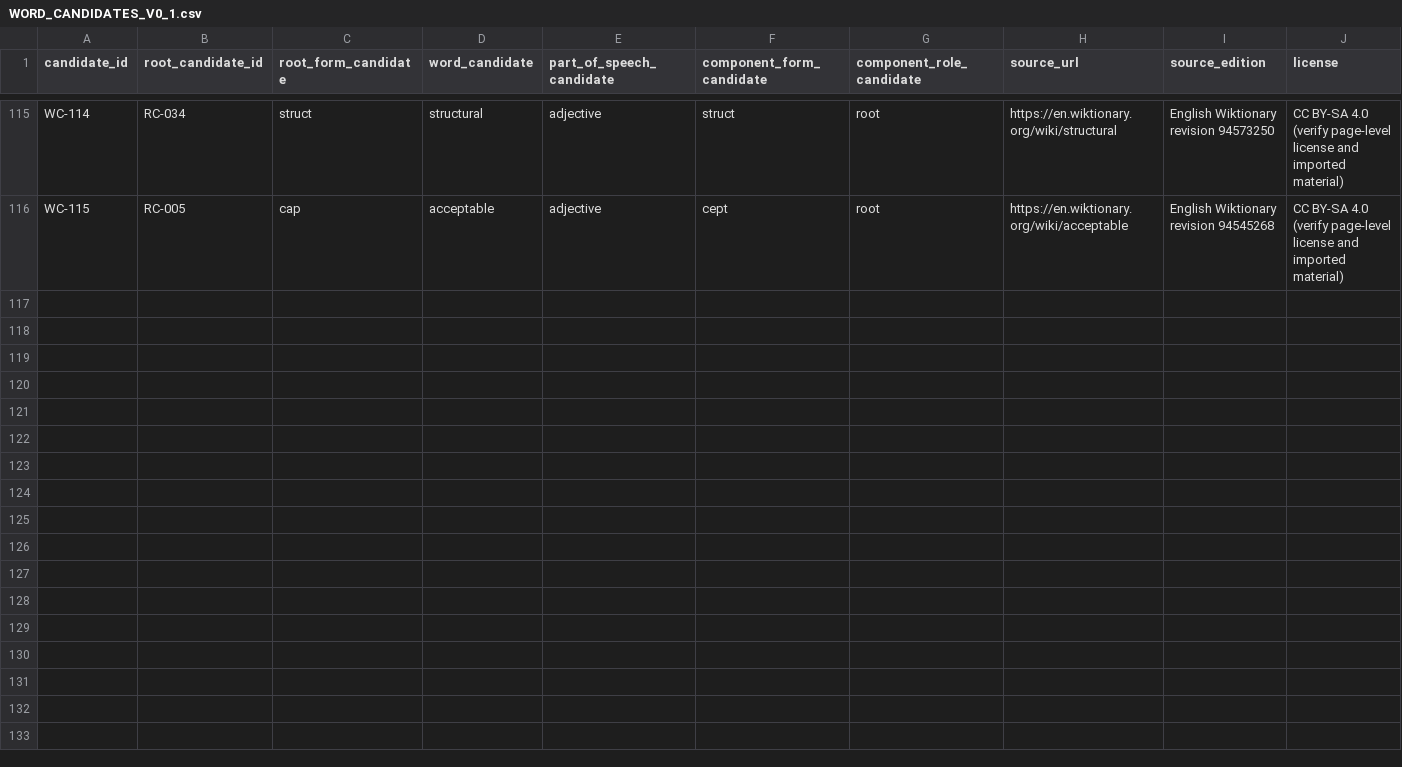
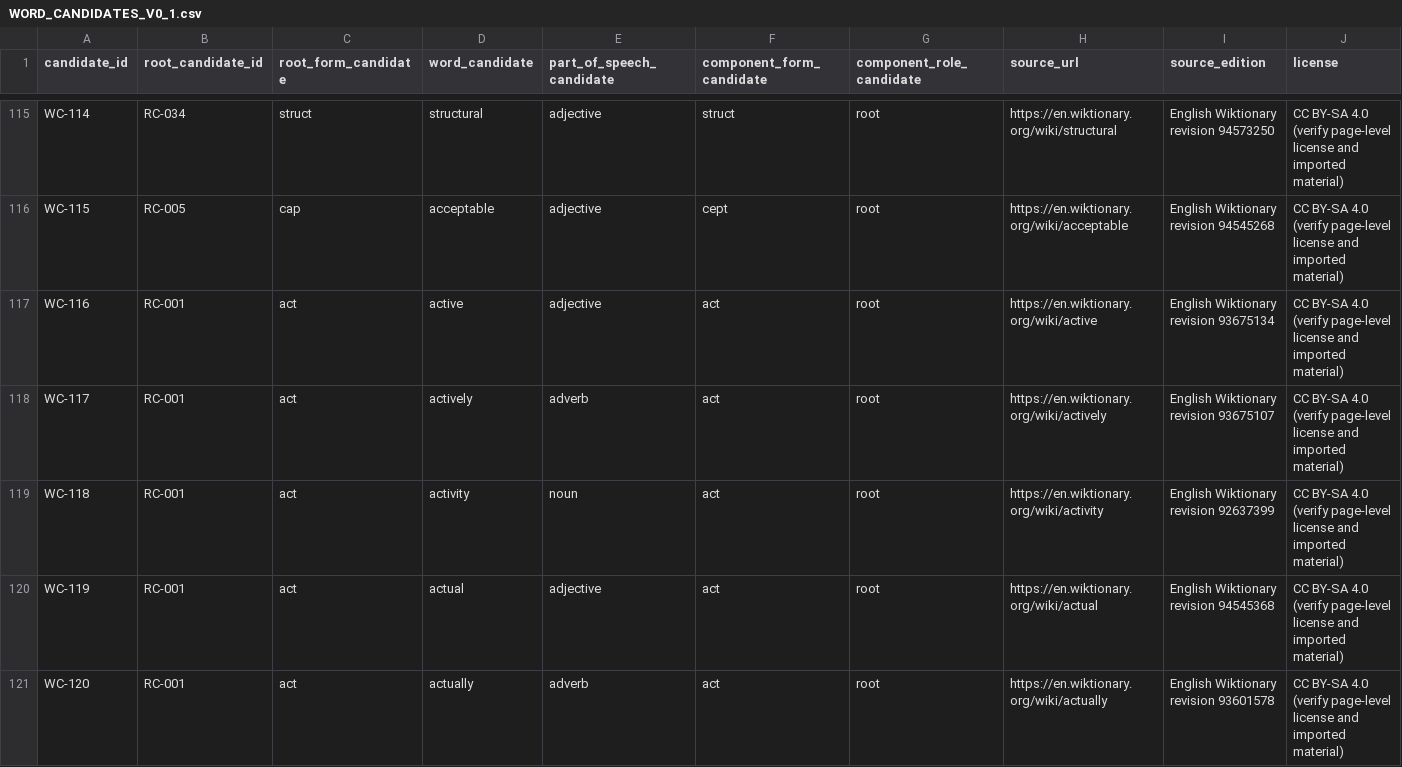
Before and after one commit to AloofLW/Etyra, a CSV file: docs/WORD_CANDIDATES_V0_1.csv, drawn as a sheet; only a part is shown, gaps mark what is left out; rows hold the shown columns only; the diff names each change by its address in the sheet, - before the commit and + after, or states it on an @@ line.

Commit message:
data(content): extend act root family candidates

```diff
--- a/docs/WORD_CANDIDATES_V0_1.csv
+++ b/docs/WORD_CANDIDATES_V0_1.csv
+row 117: WC-116 | RC-001 | act | active | adjective | act | root | https://en.wiktionary.org/wiki/active | English Wiktionary revision 93675134 | CC BY-SA 4.0 (verify page-level license and imported material)
+row 118: WC-117 | RC-001 | act | actively | adverb | act | root | https://en.wiktionary.org/wiki/actively | English Wiktionary revision 93675107 | CC BY-SA 4.0 (verify page-level license and imported material)
+row 119: WC-118 | RC-001 | act | activity | noun | act | root | https://en.wiktionary.org/wiki/activity | English Wiktionary revision 92637399 | CC BY-SA 4.0 (verify page-level license and imported material)
+row 120: WC-119 | RC-001 | act | actual | adjective | act | root | https://en.wiktionary.org/wiki/actual | English Wiktionary revision 94545368 | CC BY-SA 4.0 (verify page-level license and imported material)
+row 121: WC-120 | RC-001 | act | actually | adverb | act | root | https://en.wiktionary.org/wiki/actually | English Wiktionary revision 93601578 | CC BY-SA 4.0 (verify page-level license and imported material)
```
Also changed, not shown: docs/CURATED_WORD_PILOT.csv, docs/VOCABULARY_REVIEW_QUEUE.csv, 4 other files.
